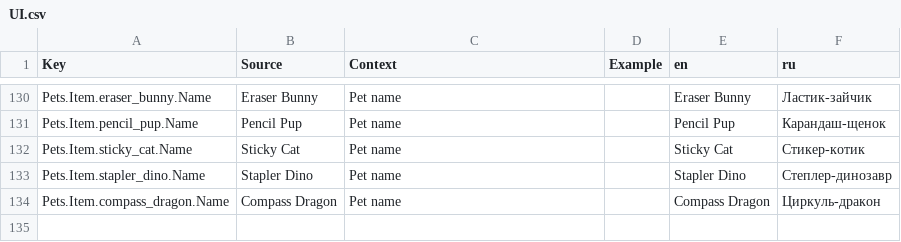
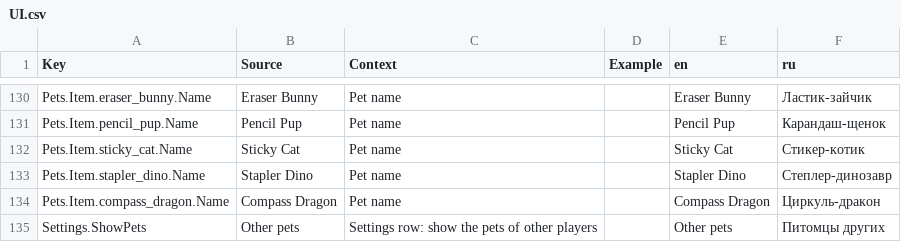
Before and after one commit to whynotamvs-cell/mini-champions, a CSV file: src/localization/UI.csv, drawn as a sheet; only a part is shown, gaps mark what is left out.

```diff
--- a/src/localization/UI.csv
+++ b/src/localization/UI.csv
@@ -134 +134,2 @@ Pets.Item.stapler_dino.Name,Stapler Dino,Pet name,,Stapler Dino,Степлер-
 Pets.Item.compass_dragon.Name,Compass Dragon,Pet name,,Compass Dragon,Циркуль-дракон
+Settings.ShowPets,Other pets,Settings row: show the pets of other players,,Other pets,Питомцы других
```
Also changed, not shown: 13 other files.
